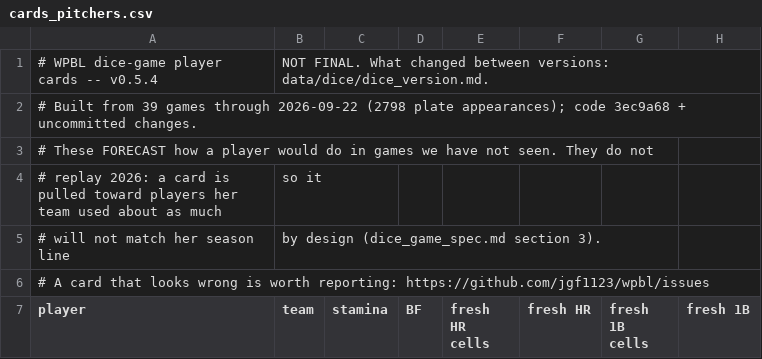
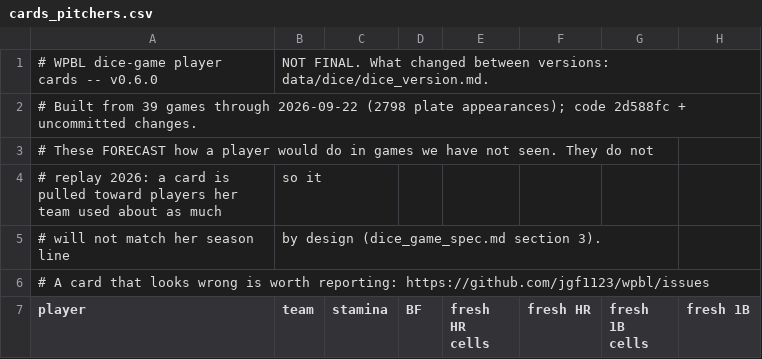
Before and after one commit to jgf1123/wpbl, a CSV file: data/dice/cards_pitchers.csv, drawn as a sheet; only a part is shown; the diff names each change by its address in the sheet, - before the commit and + after, or states it on an @@ line.

```diff
--- a/data/dice/cards_pitchers.csv
+++ b/data/dice/cards_pitchers.csv
-A1 (player): # WPBL dice-game player cards -- v0.5.4
+A1 (player): # WPBL dice-game player cards -- v0.6.0
-A2 (player): …appearances); code 3ec9a68 + uncommitted…
+A2 (player): …appearances); code 2d588fc + uncommitted…
```
Also changed, not shown: data/dice/cards_batters.csv, data/dice/cards_league.csv, 43 other files.
